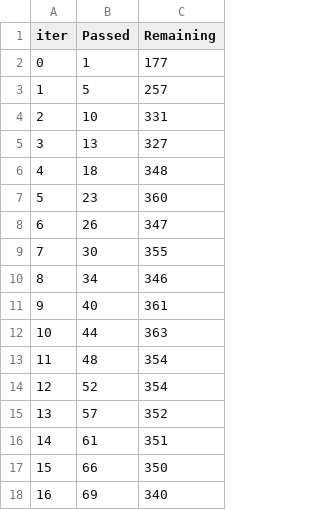
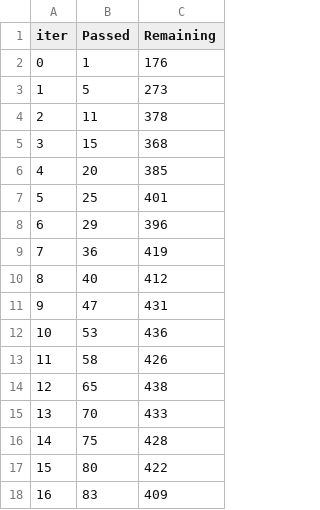
Before and after one commit to Fedmug/kbtu-ml-book, a TSV file: gradient_boosting/catboost_info/fold-1/time_left.tsv, drawn as a sheet; only a part is shown; the diff covers the shown part only.

```diff
--- a/gradient_boosting/catboost_info/fold-1/time_left.tsv
+++ b/gradient_boosting/catboost_info/fold-1/time_left.tsv
@@ -1,18 +1,18 @@
 iter	Passed	Remaining
-0	1	177
-1	5	257
-2	10	331
-3	13	327
-4	18	348
-5	23	360
-6	26	347
-7	30	355
-8	34	346
-9	40	361
-10	44	363
-11	48	354
-12	52	354
-13	57	352
-14	61	351
-15	66	350
-16	69	340
+0	1	176
+1	5	273
+2	11	378
+3	15	368
+4	20	385
+5	25	401
+6	29	396
+7	36	419
+8	40	412
+9	47	431
+10	53	436
+11	58	426
+12	65	438
+13	70	433
+14	75	428
+15	80	422
+16	83	409
```
Also changed, not shown: 165 edited cells elsewhere in this file, gradient_boosting/catboost_info/fold-0/time_left.tsv, gradient_boosting/catboost_info/time_left.tsv, 10 other files.
